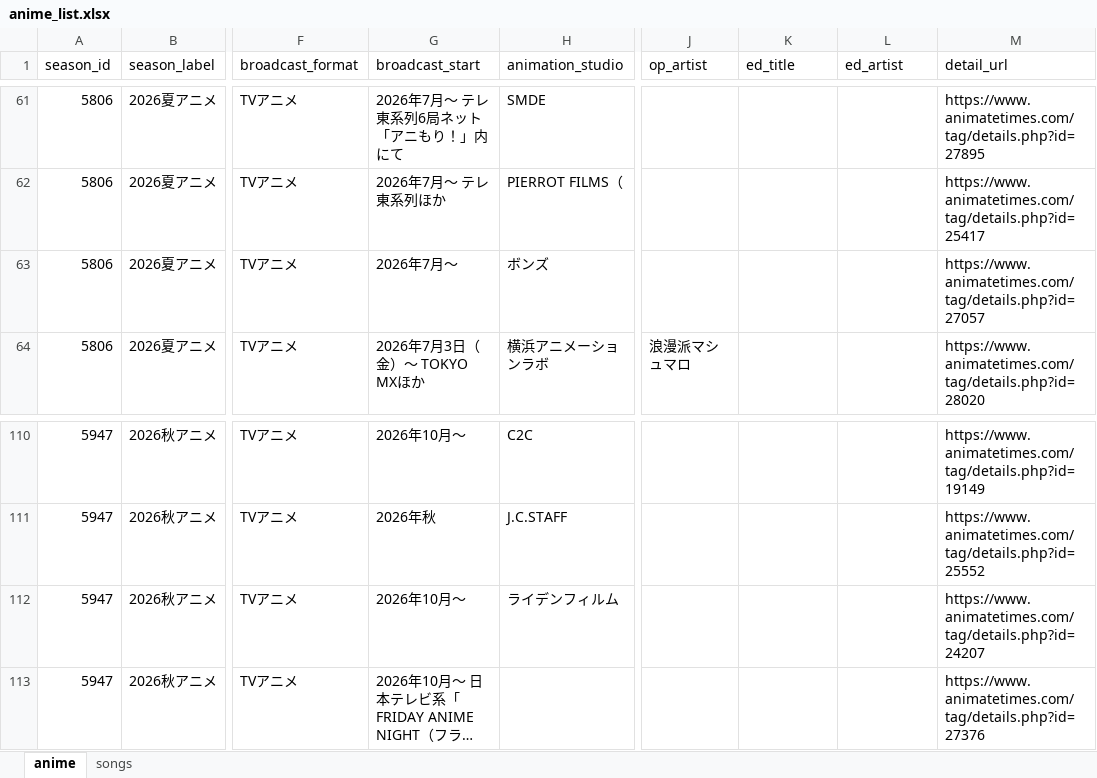
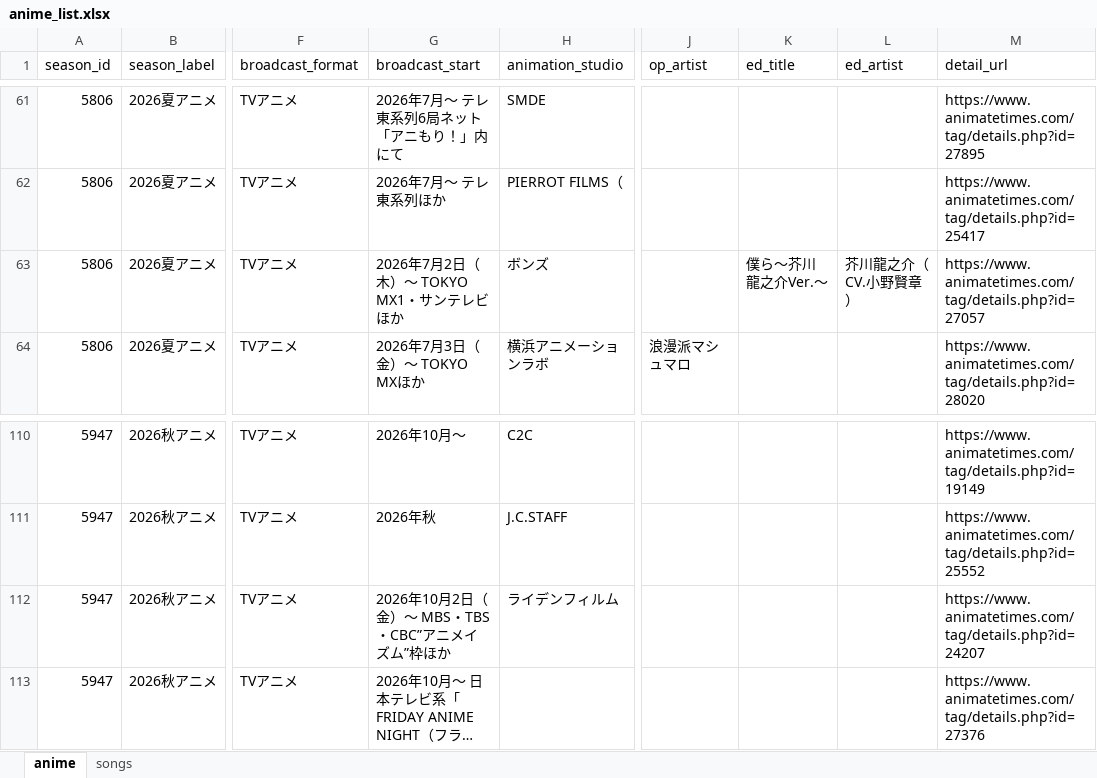
Before and after one commit to kageug/anime-list-updater, an Excel workbook: data/anime_list.xlsx, sheet anime, drawn as a sheet; only a part is shown, gaps mark what is left out; long unchanged cells end in …; values as stored, in another font and other column widths than the file's, no borders; the diff covers the shown part only; the diff names each change by its address in the sheet, - before the commit and + after, or states it on an @@ line.

Commit message:
auto: anime list update 2026-06-15

```diff
--- a/data/anime_list.xlsx (sheet anime)
+++ b/data/anime_list.xlsx (sheet anime)
-G63 (broadcast_start): 2026年7月〜
+G63 (broadcast_start): 2026年7月2日（木）～ TOKYO MX1・サンテレビほか
-K63 (ed_title): (empty)
+K63 (ed_title): 僕ら～芥川龍之介Ver.～
-L63 (ed_artist): (empty)
+L63 (ed_artist): 芥川龍之介（CV.小野賢章）
-G112 (broadcast_start): 2026年10月～
+G112 (broadcast_start): 2026年10月2日（金）～ MBS・TBS・CBC”アニメイズム”枠ほか
```
Also changed, not shown: 1 added row and 23 edited cells elsewhere in this sheet, sheet songs, 4 other files.
